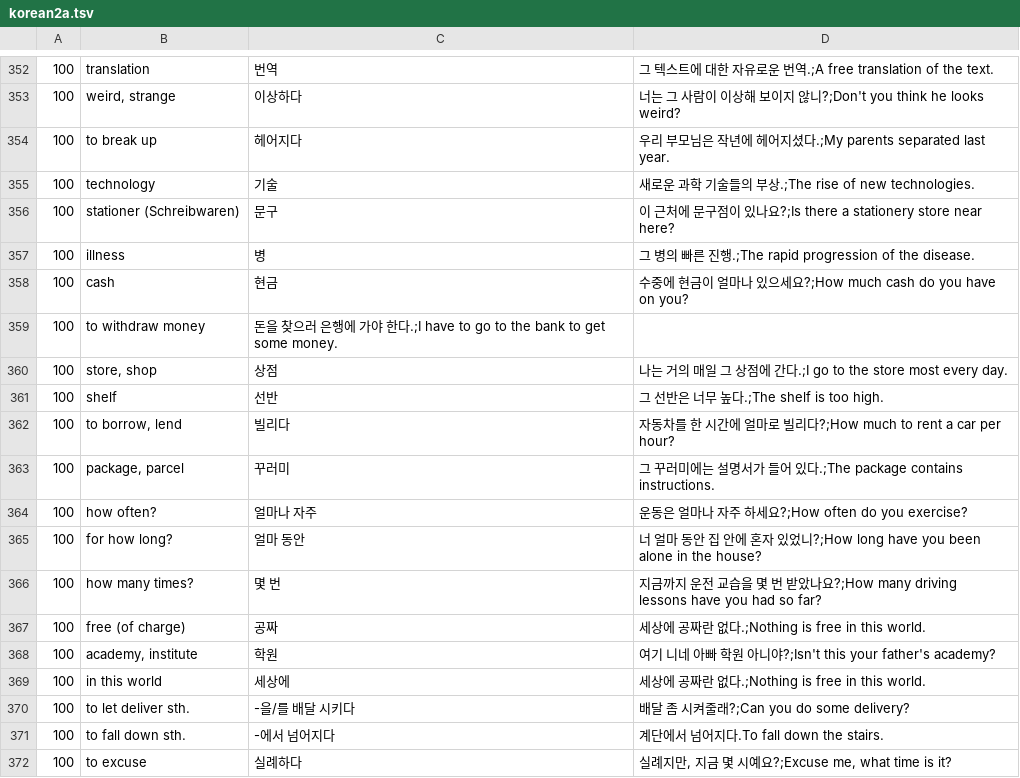
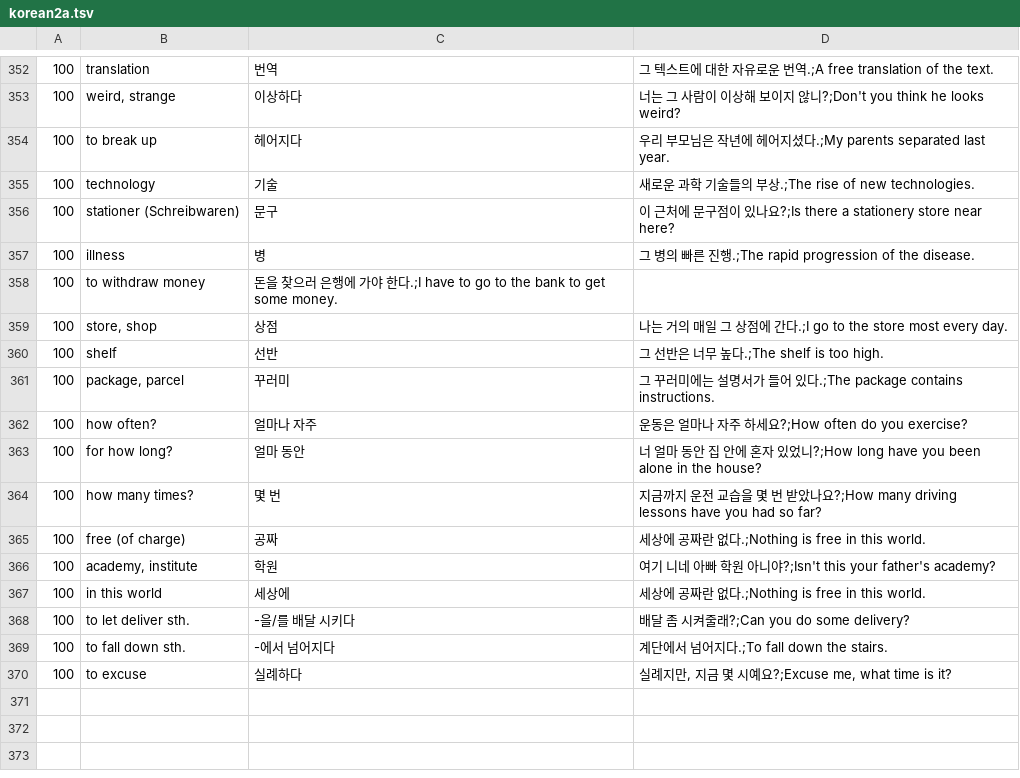
Before and after one commit to adrianderstroff/anki-korean, a TSV file: data/tsv/korean2a.tsv, drawn as a sheet; only a part is shown, gaps mark what is left out.

```diff
--- a/data/tsv/korean2a.tsv
+++ b/data/tsv/korean2a.tsv
@@ -357,3 +357,2 @@
 100	illness	병	그 병의 빠른 진행.;The rapid progression of the disease.
-100	cash	현금	수중에 현금이 얼마나 있으세요?;How much cash do you have on you?
 100	to withdraw money	돈을 찾으러 은행에 가야 한다.;I have to go to the bank to get some money.
@@ -361,3 +360,2 @@
 100	shelf	선반	그 선반은 너무 높다.;The shelf is too high.
-100	to borrow, lend	빌리다	자동차를 한 시간에 얼마로 빌리다?;How much to rent a car per hour?
 100	package, parcel	꾸러미	그 꾸러미에는 설명서가 들어 있다.;The package contains instructions.
@@ -370,3 +368,3 @@
 100	to let deliver sth.	-을/를 배달 시키다	배달 좀 시켜줄래?;Can you do some delivery?
-100	to fall down sth.	-에서 넘어지다	계단에서 넘어지다.To fall down the stairs.
+100	to fall down sth.	-에서 넘어지다	계단에서 넘어지다.;To fall down the stairs.
 100	to excuse	실례하다	실례지만, 지금 몇 시예요?;Excuse me, what time is it?
```
Also changed, not shown: 2 other files.
